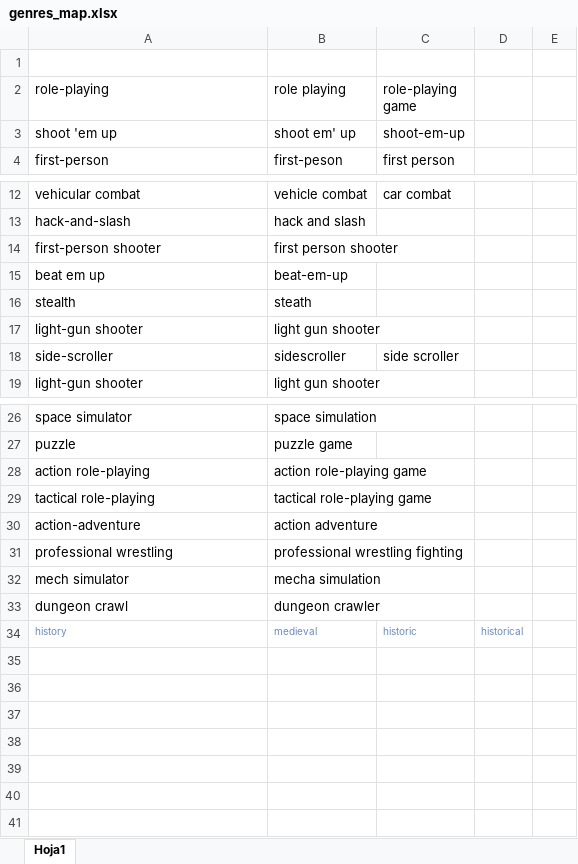
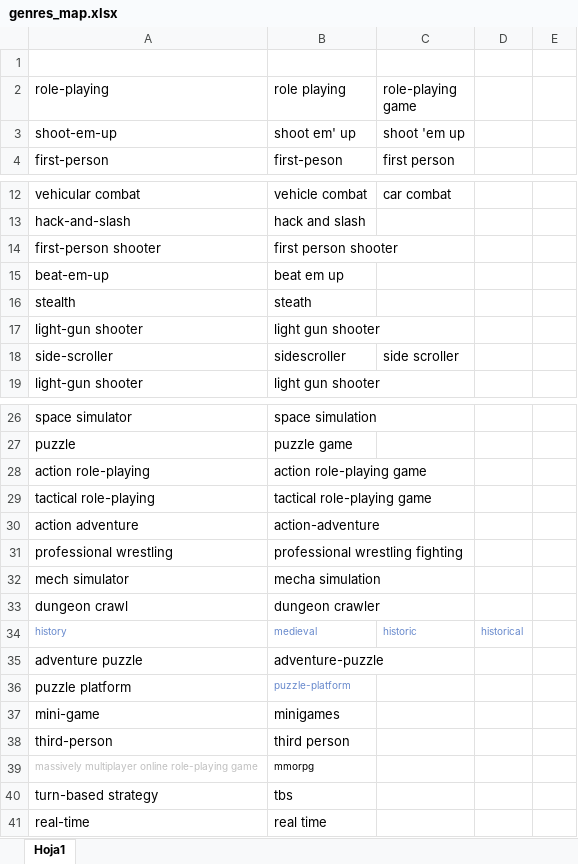
Before and after one commit to SebaSalasLvd/proyecto-mineria, an Excel workbook: hito-2/genres_map.xlsx, sheet Hoja1, drawn as a sheet; only a part is shown, gaps mark what is left out; values as stored, in another font and other column widths than the file's, no borders; removed rows and columns are numbered as before the commit, all else as after; the diff names each change by its address in the sheet, - before the commit and + after, or states it on an @@ line.

```diff
--- a/hito-2/genres_map.xlsx (sheet Hoja1)
+++ b/hito-2/genres_map.xlsx (sheet Hoja1)
-A3 (role-playing): shoot 'em up
+A3 (role-playing): shoot-em-up
-C3 (role-playing game): shoot-em-up
+C3 (role-playing game): shoot 'em up
-row 15: beat em up | beat-em-up
+row 15: beat-em-up | beat em up
-A30 (role-playing): action-adventure
+A30 (role-playing): action adventure
-B30 (role playing): action adventure
+B30 (role playing): action-adventure
+row 35: adventure puzzle | adventure-puzzle
+row 36: puzzle platform | puzzle-platform
+row 37: mini-game | minigames
+row 38: third-person | third person
+row 39: massively multiplayer online role-playing game | mmorpg
+row 40: turn-based strategy | tbs
+row 41: real-time | real time
```
Also changed, not shown: 1 other file.
